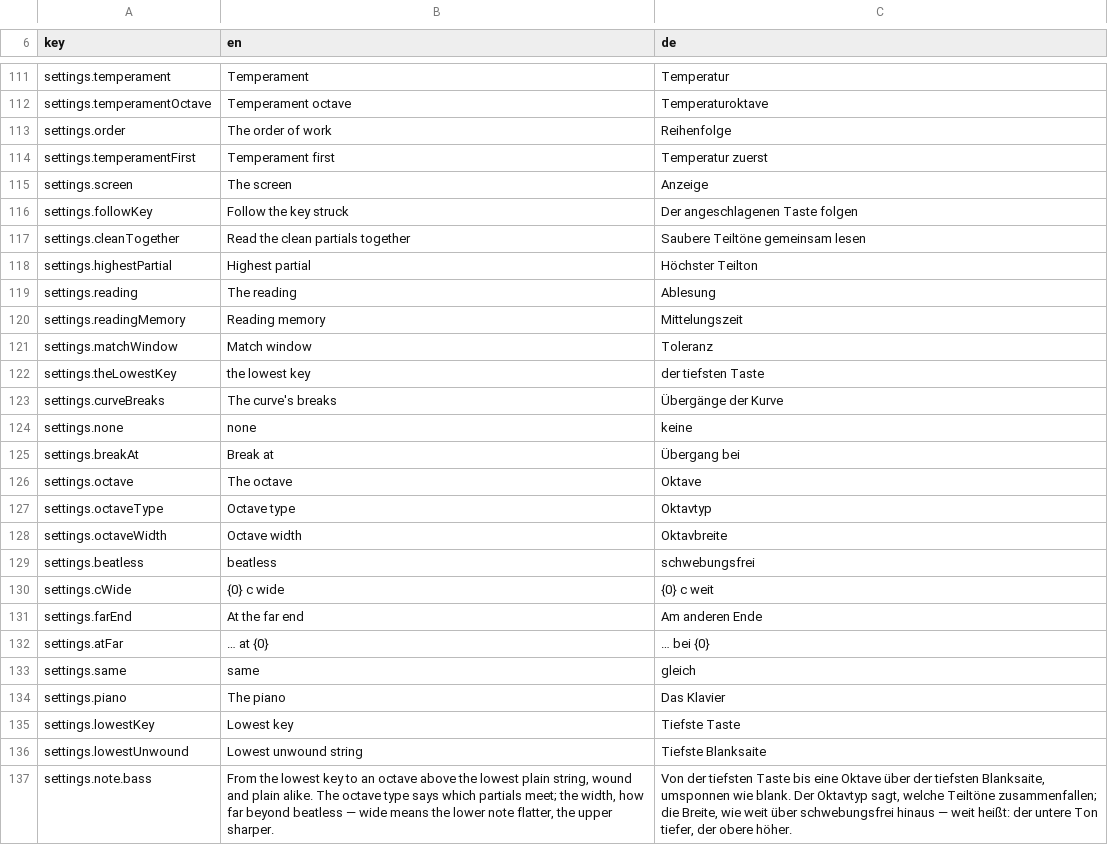
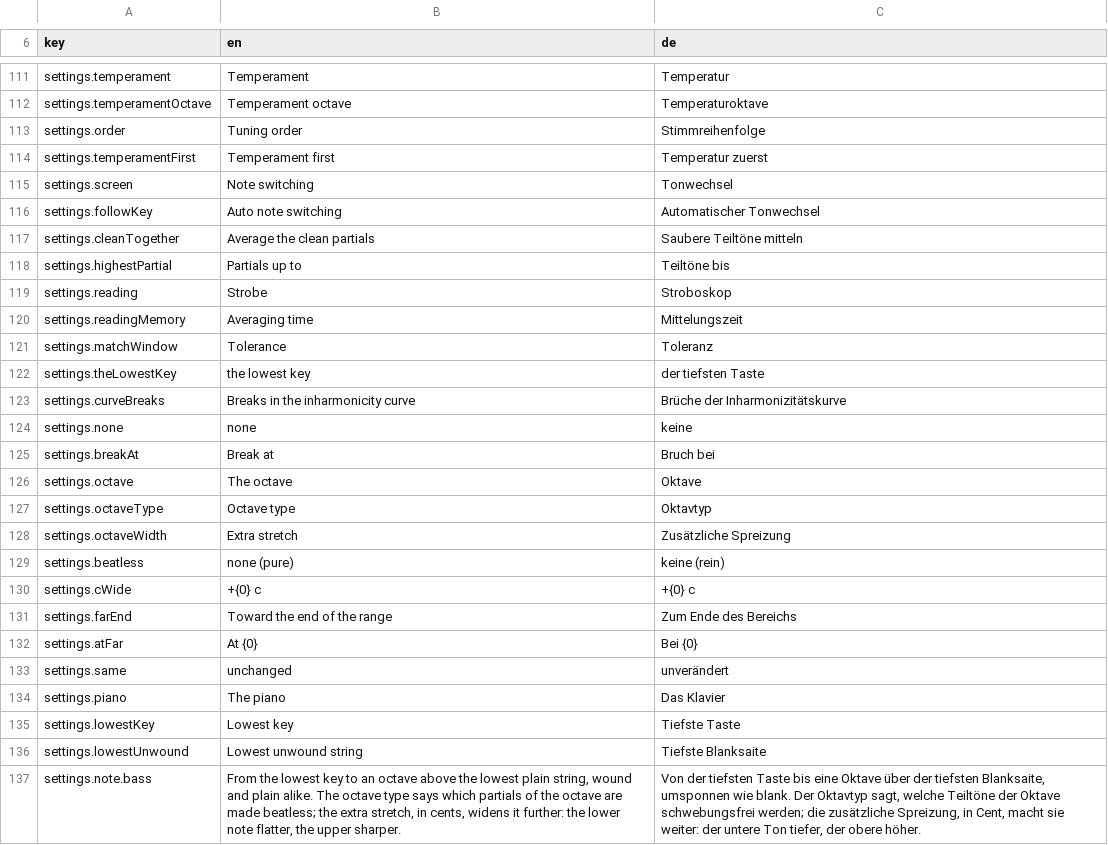
Before and after one commit to clavierhaus/clavier-tuner-foss, a TSV file: i18n/strings.tsv, drawn as a sheet; only a part is shown, gaps mark what is left out; the diff covers the shown part only.

```diff
--- a/i18n/strings.tsv
+++ b/i18n/strings.tsv
@@ -112,23 +112,23 @@ settings.temperament	Temperament	Temperatur
 settings.temperamentOctave	Temperament octave	Temperaturoktave
-settings.order	The order of work	Reihenfolge
+settings.order	Tuning order	Stimmreihenfolge
 settings.temperamentFirst	Temperament first	Temperatur zuerst
-settings.screen	The screen	Anzeige
-settings.followKey	Follow the key struck	Der angeschlagenen Taste folgen
-settings.cleanTogether	Read the clean partials together	Saubere Teiltöne gemeinsam lesen
-settings.highestPartial	Highest partial	Höchster Teilton
-settings.reading	The reading	Ablesung
-settings.readingMemory	Reading memory	Mittelungszeit
-settings.matchWindow	Match window	Toleranz
+settings.screen	Note switching	Tonwechsel
+settings.followKey	Auto note switching	Automatischer Tonwechsel
+settings.cleanTogether	Average the clean partials	Saubere Teiltöne mitteln
+settings.highestPartial	Partials up to	Teiltöne bis
+settings.reading	Strobe	Stroboskop
+settings.readingMemory	Averaging time	Mittelungszeit
+settings.matchWindow	Tolerance	Toleranz
 settings.theLowestKey	the lowest key	der tiefsten Taste
-settings.curveBreaks	The curve's breaks	Übergänge der Kurve
+settings.curveBreaks	Breaks in the inharmonicity curve	Brüche der Inharmonizitätskurve
 settings.none	none	keine
-settings.breakAt	Break at	Übergang bei
+settings.breakAt	Break at	Bruch bei
 settings.octave	The octave	Oktave
 settings.octaveType	Octave type	Oktavtyp
-settings.octaveWidth	Octave width	Oktavbreite
-settings.beatless	beatless	schwebungsfrei
-settings.cWide	{0} c wide	{0} c weit
-settings.farEnd	At the far end	Am anderen Ende
-settings.atFar	… at {0}	… bei {0}
-settings.same	same	gleich
+settings.octaveWidth	Extra stretch	Zusätzliche Spreizung
+settings.beatless	none (pure)	keine (rein)
+settings.cWide	+{0} c	+{0} c
+settings.farEnd	Toward the end of the range	Zum Ende des Bereichs
+settings.atFar	At {0}	Bei {0}
+settings.same	unchanged	unverändert
 settings.piano	The piano	Das Klavier
@@ -136,2 +136,2 @@ settings.lowestKey	Lowest key	Tiefste Taste
 settings.lowestUnwound	Lowest unwound string	Tiefste Blanksaite
-settings.note.bass	From the lowest key to an octave above the lowest plain string, wound and plain alike. The octave type says which partials meet; the width, how far beyond beatless — wide means the lower note flatter, the upper sharper.	Von der tiefsten Taste bis eine Oktave über der tiefsten Blanksaite, umsponnen wie blank. Der Oktavtyp sagt, welche Teiltöne zusammenfallen; die Breite, wie weit über schwebungsfrei hinaus — weit heißt: der untere Ton tiefer, der obere höher.
+settings.note.bass	From the lowest key to an octave above the lowest plain string, wound and plain alike. The octave type says which partials of the octave are made beatless; the extra stretch, in cents, widens it further: the lower note flatter, the upper sharper.	Von der tiefsten Taste bis eine Oktave über der tiefsten Blanksaite, umsponnen wie blank. Der Oktavtyp sagt, welche Teiltöne der Oktave schwebungsfrei werden; die zusätzliche Spreizung, in Cent, macht sie weiter: der untere Ton tiefer, der obere höher.
```
Also changed, not shown: 28 edited cells elsewhere in this file, 3 other files.
